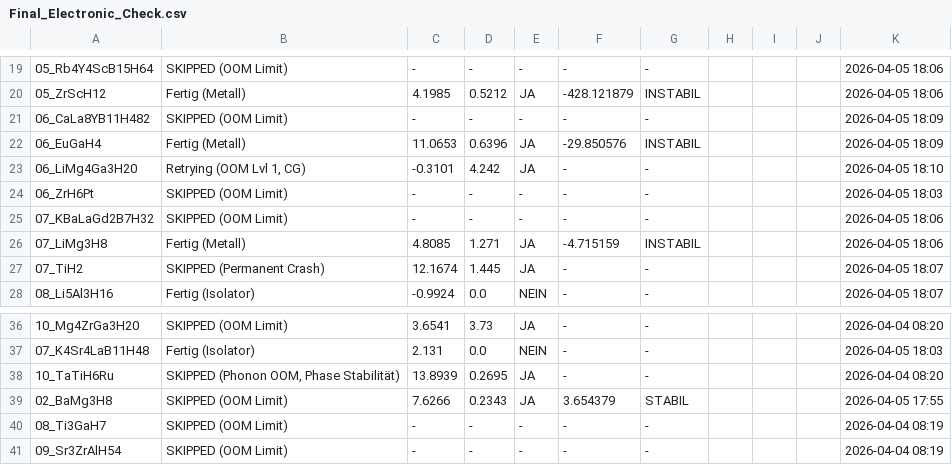
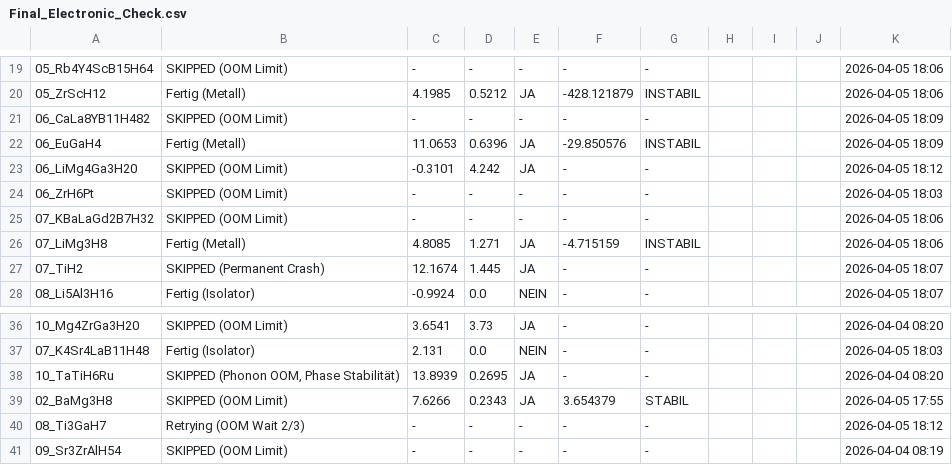
Before and after one commit to MarcoAndersohn/ZOS_Cloud_Compute, a CSV file: Final_Electronic_Check.csv, drawn as a sheet; only a part is shown, gaps mark what is left out; the diff names each change by its address in the sheet, - before the commit and + after, or states it on an @@ line.

Commit message:
Failed SCF, 06_LiMg4Ga3H20 (OOM_LIMIT)

```diff
--- a/Final_Electronic_Check.csv
+++ b/Final_Electronic_Check.csv
-B23: Retrying (OOM Lvl 1, CG)
+B23: SKIPPED (OOM Limit)
-K23: 2026-04-05 18:10
+K23: 2026-04-05 18:12
-B40: SKIPPED (OOM Limit)
+B40: Retrying (OOM Wait 2/3)
-K40: 2026-04-04 08:19
+K40: 2026-04-05 18:12
```
Also changed, not shown: 7 other files.
